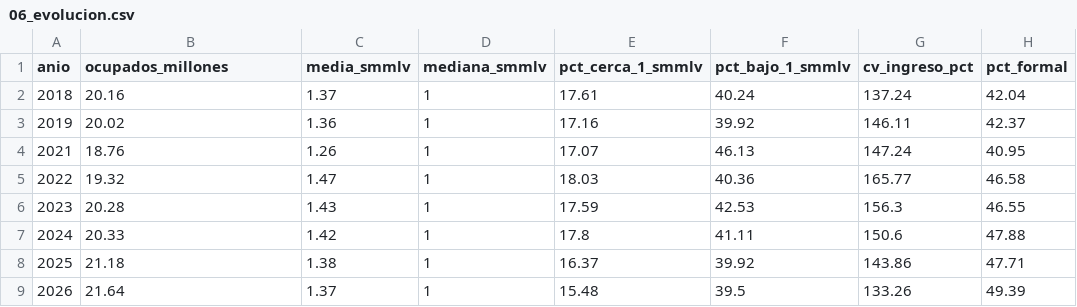
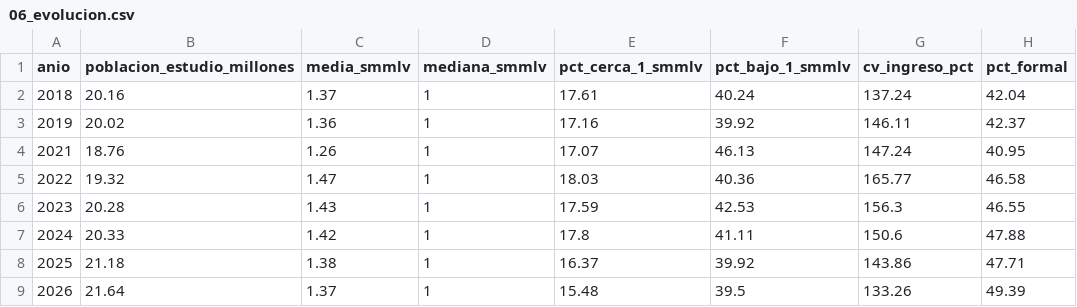
Before and after one commit to gabrielsalcedo/statistics-geih, a CSV file: outputs/descriptiva/tablas/06_evolucion.csv, drawn as a sheet; only a part is shown; the diff names each change by its address in the sheet, - before the commit and + after, or states it on an @@ line.

```diff
--- a/outputs/descriptiva/tablas/06_evolucion.csv
+++ b/outputs/descriptiva/tablas/06_evolucion.csv
-B1: ocupados_millones
+B1: poblacion_estudio_millones
```
Also changed, not shown: 11 other files.
